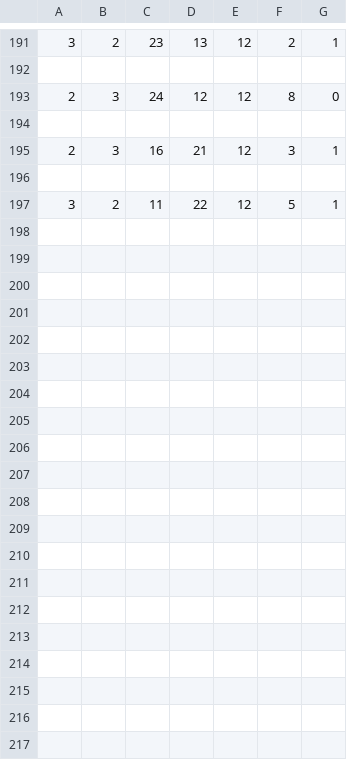
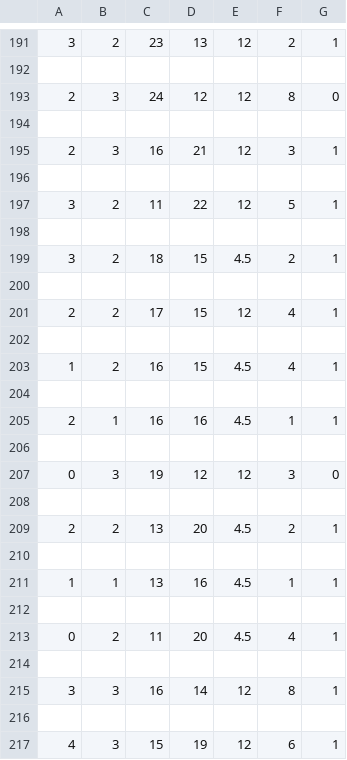
Before and after one commit to Coletrane315/pgss2019-cheatgame, a CSV file: call_data.csv, drawn as a sheet; only a part is shown, gaps mark what is left out; the diff covers the shown part only.

```diff
--- a/call_data.csv
+++ b/call_data.csv
@@ -197 +197,21 @@
 3,2,11,22,12,5,1
+
+3,2,18,15,4.5,2,1
+
+2,2,17,15,12,4,1
+
+1,2,16,15,4.5,4,1
+
+2,1,16,16,4.5,1,1
+
+0,3,19,12,12,3,0
+
+2,2,13,20,4.5,2,1
+
+1,1,13,16,4.5,1,1
+
+0,2,11,20,4.5,4,1
+
+3,3,16,14,12,8,1
+
+4,3,15,19,12,6,1
```
Also changed, not shown: 10 added rows elsewhere in this file, data_bot.csv, 2 other files.
